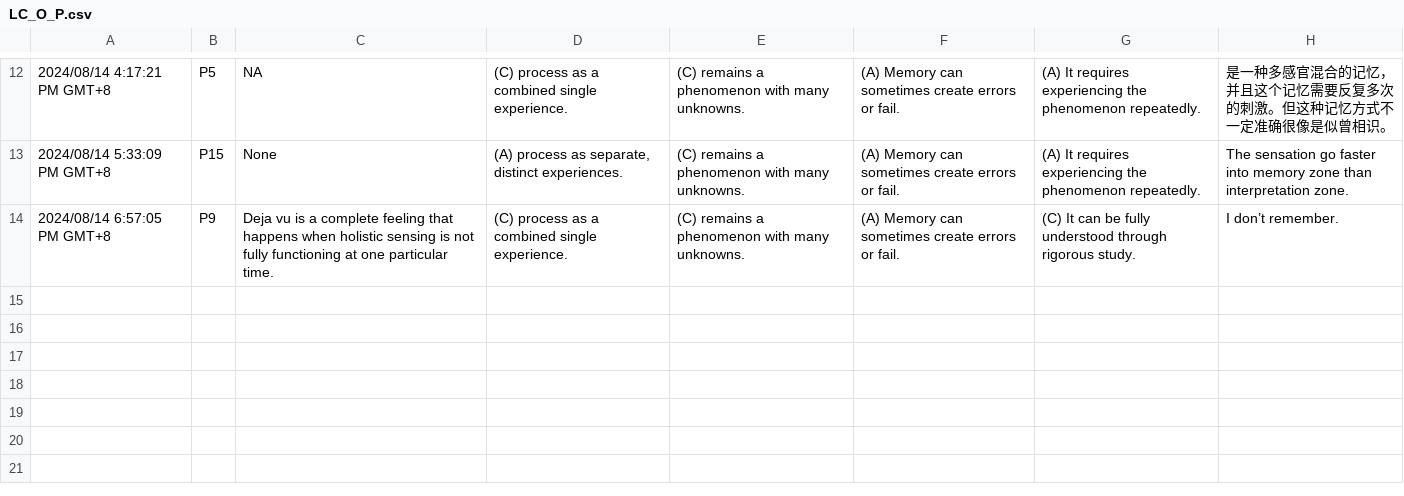
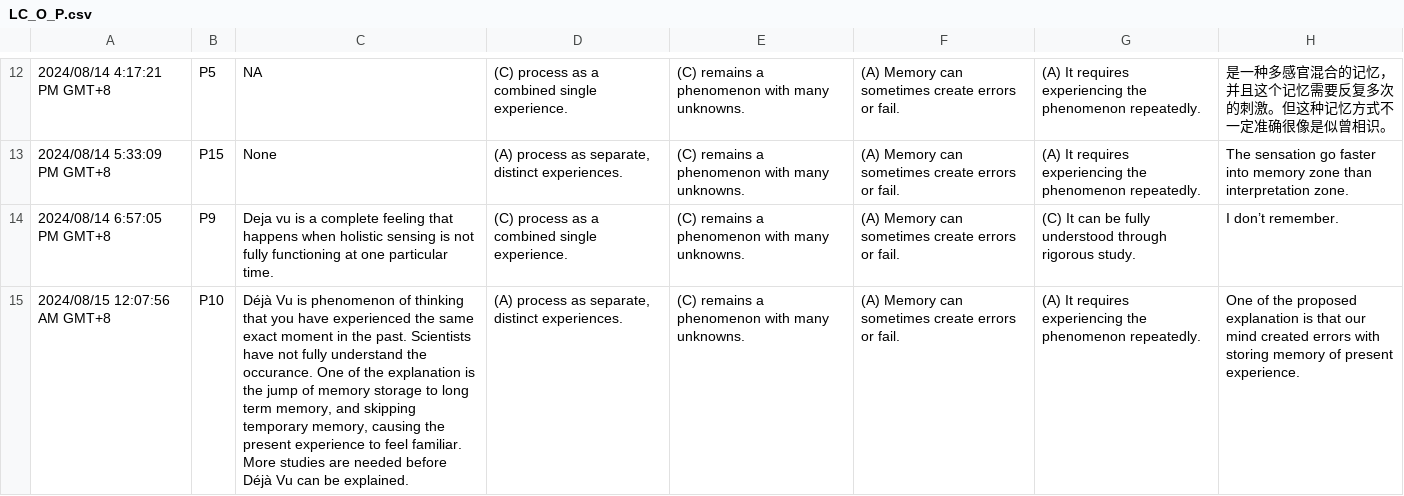
Before and after one commit to willow-hu/film_learning_study3, a CSV file: questionnaire/long_term/responses/LC_O_P.csv, drawn as a sheet; only a part is shown, gaps mark what is left out; the diff names each change by its address in the sheet, - before the commit and + after, or states it on an @@ line.

```diff
--- a/questionnaire/long_term/responses/LC_O_P.csv
+++ b/questionnaire/long_term/responses/LC_O_P.csv
+row 15: 2024/08/15 12:07:56 AM GMT+8 | P10 | Déjà Vu is phenomenon of thinking that you have experienced the same exact moment in the past. Scientists have not fully understand the occurance. One of the explanation is the jump of memory storage to long term memory, and skipping temporary memory, causing the present experience to feel familiar. More studies are needed before Déjà Vu can be explained. | (A) process as separate, distinct experiences. | (C) remains a phenomenon with many unknowns. | (A) Memory can sometimes create errors or fail. | (A) It requires experiencing the phenomenon repeatedly. | One of the proposed explanation is that our mind created errors with storing memory of present experience.
```
Also changed, not shown: questionnaire/long_term/response_summary_long.csv, questionnaire/long_term/responses/EE_G_P.csv, 5 other files.
